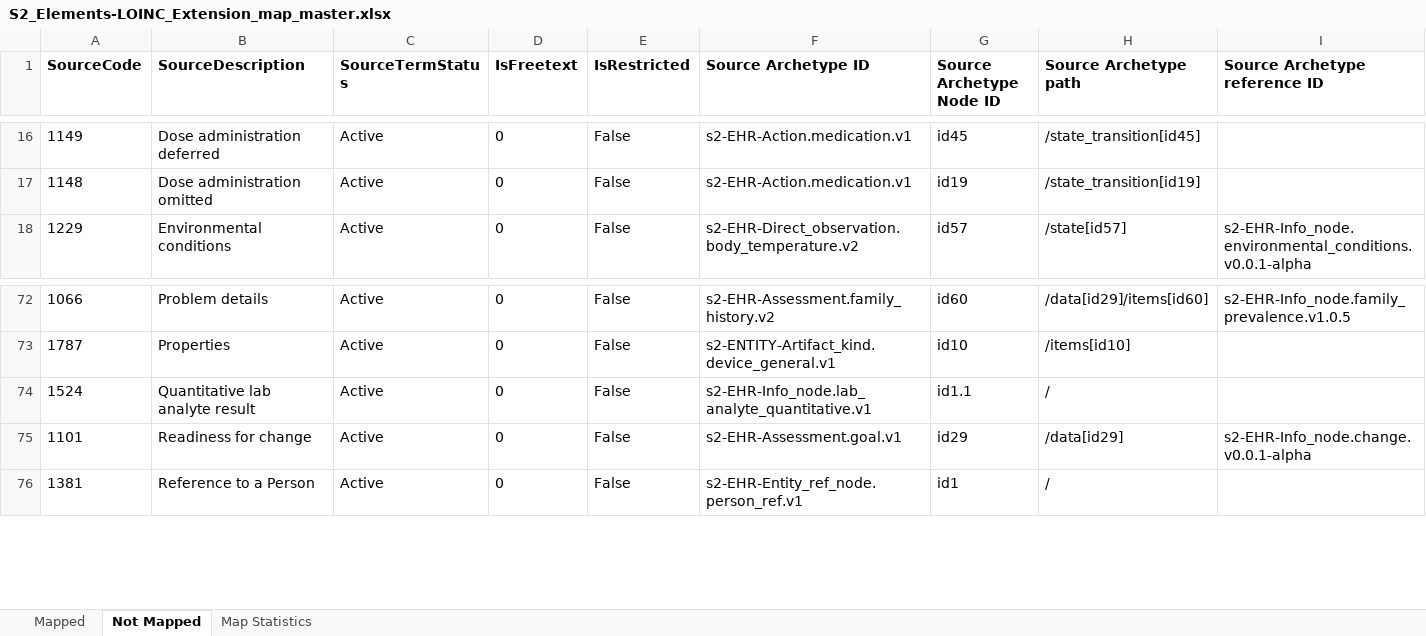
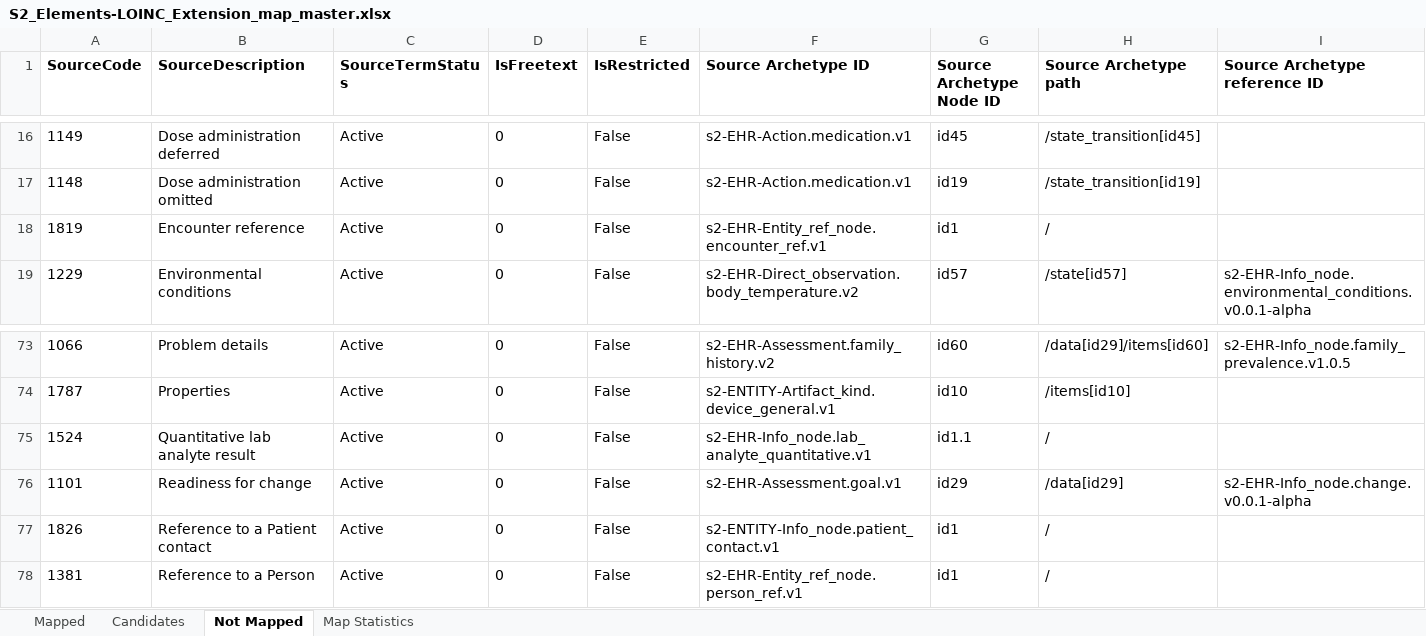
Before and after one commit to S2health/S2-terminology, an Excel workbook: LOINC/S2_Elements-LOINC_Extension_map_master.xlsx, sheet Not Mapped, drawn as a sheet; only a part is shown, gaps mark what is left out; values as stored, in another font and other column widths than the file's, no borders; the diff names each change by its address in the sheet, - before the commit and + after, or states it on an @@ line.

```diff
--- a/LOINC/S2_Elements-LOINC_Extension_map_master.xlsx (sheet Not Mapped)
+++ b/LOINC/S2_Elements-LOINC_Extension_map_master.xlsx (sheet Not Mapped)
+sheet tab: Candidates
+row 18: 1819 | Encounter reference | Active | 0 | False | s2-EHR-Entity_ref_node.encounter_ref.v1 | id1 | /
+row 77: 1826 | Reference to a Patient contact | Active | 0 | False | s2-ENTITY-Info_node.patient_contact.v1 | id1 | /
```
Also changed, not shown: sheet Mapped, sheet Map Statistics, 1 other file.
